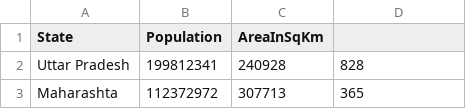
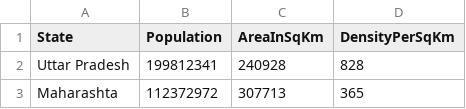
Before and after one commit to Shriniwas-Nakka/Indian-State-Census-Analyser, a CSV file: src/main/java/com/statecensusanalyser/StateCensusData.csv, drawn as a sheet; only a part is shown.

Commit message:
ADDED: functionality to report the state census data in JSON file based on state order

```diff
--- a/src/main/java/com/statecensusanalyser/StateCensusData.csv
+++ b/src/main/java/com/statecensusanalyser/StateCensusData.csv
@@ -1,2 +1,2 @@
-State,Population,AreaInSqKm
+State,Population,AreaInSqKm,DensityPerSqKm
 Uttar Pradesh,199812341,240928,828
```
Also changed, not shown: 19 other files.
